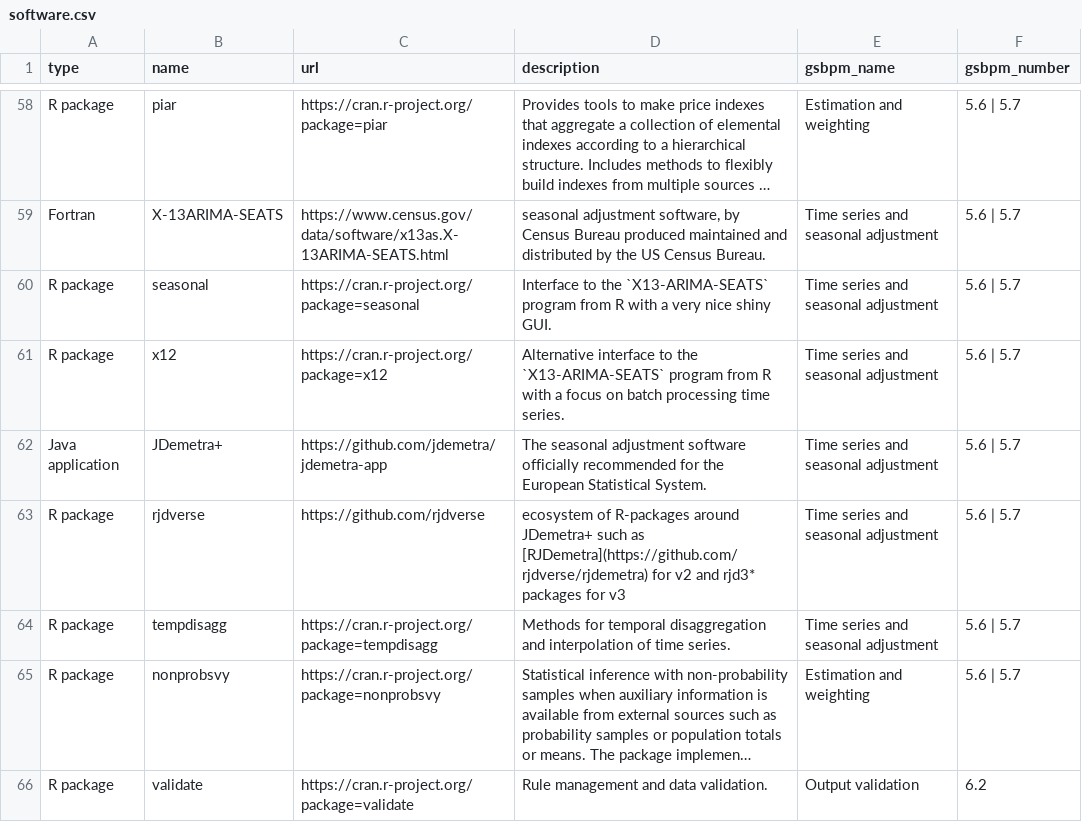
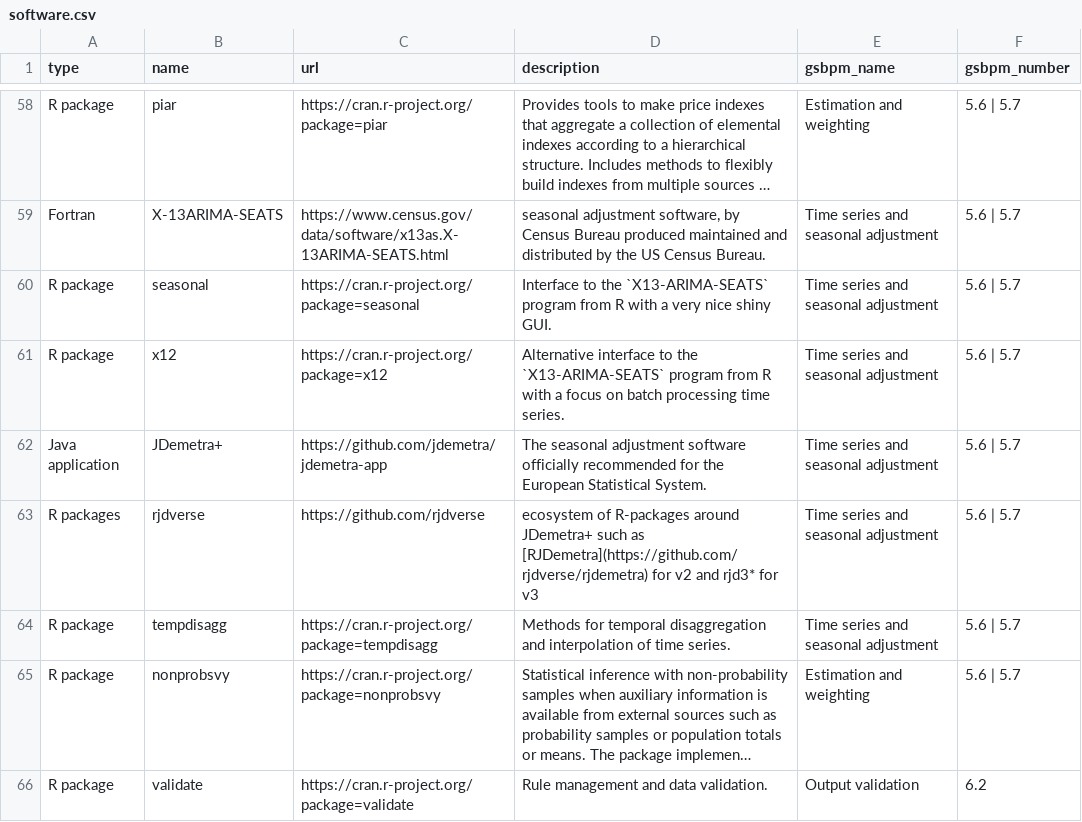
Before and after one commit to SNStatComp/awesome-official-statistics-software, a CSV file: data/software.csv, drawn as a sheet; only a part is shown, gaps mark what is left out; long unchanged cells end in ….

```diff
--- a/data/software.csv
+++ b/data/software.csv
@@ -62,3 +62,3 @@
 "Java application","JDemetra+","https://github.com/jdemetra/jdemetra-app","The seasonal adjustment software officially recommended for the European Statistical System.","Time series and seasonal adjustment","5.6 | 5.7"
-"R package","rjdverse","https://github.com/rjdverse","ecosystem of R-packages around JDemetra+ such as [RJDemetra](https://github.com/rjdverse/rjdemetra) for v2 and rjd3* packages for v3","Time series and seasonal adjustment","5.6 | 5.7"
+"R packages","rjdverse","https://github.com/rjdverse","ecosystem of R-packages around JDemetra+ such as [RJDemetra](https://github.com/rjdverse/rjdemetra) for v2 and rjd3* for v3","Time series and seasonal adjustment","5.6 | 5.7"
 "R package","tempdisagg","https://cran.r-project.org/package=tempdisagg","Methods for temporal disaggregation and interpolation of time series.","Time series and seasonal adjustment","5.6 | 5.7"
```
Also changed, not shown: 58 other files.
